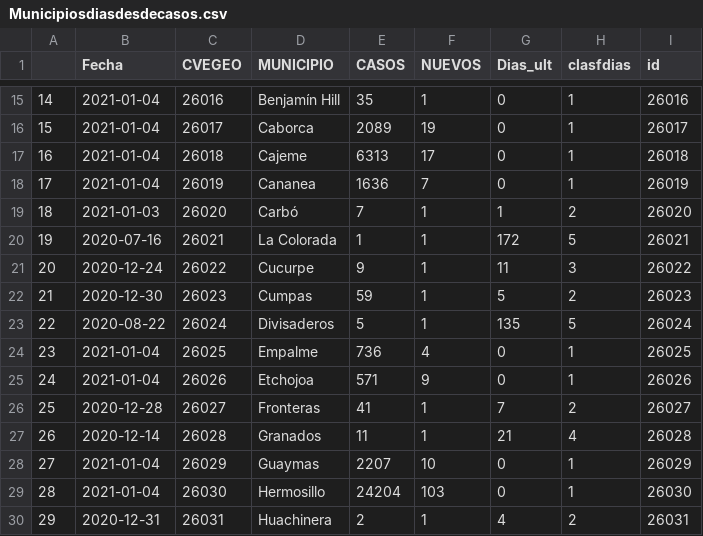
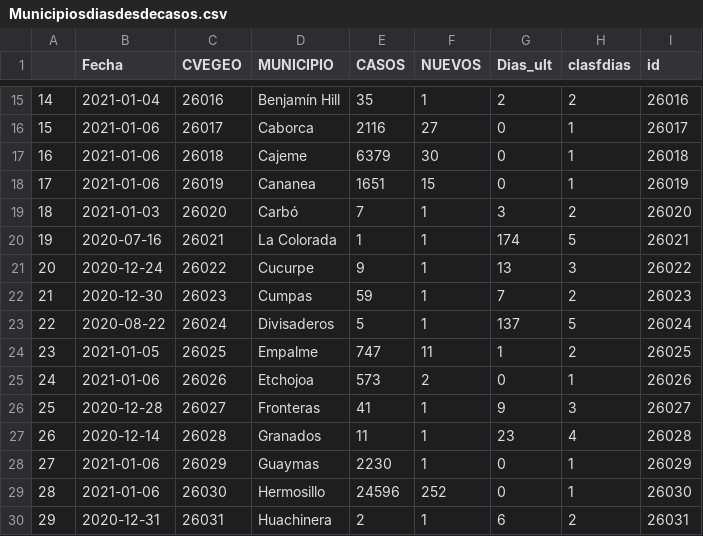
Before and after one commit to dogomoreno/Covid19-Sonora-Municipios, a CSV file: ResultadoCSV/Municipiosdiasdesdecasos.csv, drawn as a sheet; only a part is shown, gaps mark what is left out; the diff covers the shown part only.

```diff
--- a/ResultadoCSV/Municipiosdiasdesdecasos.csv
+++ b/ResultadoCSV/Municipiosdiasdesdecasos.csv
@@ -15,16 +15,16 @@
-"14",2021-01-04,"26016","Benjamín Hill",35,1,0,1,"26016"
-"15",2021-01-04,"26017","Caborca",2089,19,0,1,"26017"
-"16",2021-01-04,"26018","Cajeme",6313,17,0,1,"26018"
-"17",2021-01-04,"26019","Cananea",1636,7,0,1,"26019"
-"18",2021-01-03,"26020","Carbó",7,1,1,2,"26020"
-"19",2020-07-16,"26021","La Colorada",1,1,172,5,"26021"
-"20",2020-12-24,"26022","Cucurpe",9,1,11,3,"26022"
-"21",2020-12-30,"26023","Cumpas",59,1,5,2,"26023"
-"22",2020-08-22,"26024","Divisaderos",5,1,135,5,"26024"
-"23",2021-01-04,"26025","Empalme",736,4,0,1,"26025"
-"24",2021-01-04,"26026","Etchojoa",571,9,0,1,"26026"
-"25",2020-12-28,"26027","Fronteras",41,1,7,2,"26027"
-"26",2020-12-14,"26028","Granados",11,1,21,4,"26028"
-"27",2021-01-04,"26029","Guaymas",2207,10,0,1,"26029"
-"28",2021-01-04,"26030","Hermosillo",24204,103,0,1,"26030"
-"29",2020-12-31,"26031","Huachinera",2,1,4,2,"26031"
+"14",2021-01-04,"26016","Benjamín Hill",35,1,2,2,"26016"
+"15",2021-01-06,"26017","Caborca",2116,27,0,1,"26017"
+"16",2021-01-06,"26018","Cajeme",6379,30,0,1,"26018"
+"17",2021-01-06,"26019","Cananea",1651,15,0,1,"26019"
+"18",2021-01-03,"26020","Carbó",7,1,3,2,"26020"
+"19",2020-07-16,"26021","La Colorada",1,1,174,5,"26021"
+"20",2020-12-24,"26022","Cucurpe",9,1,13,3,"26022"
+"21",2020-12-30,"26023","Cumpas",59,1,7,2,"26023"
+"22",2020-08-22,"26024","Divisaderos",5,1,137,5,"26024"
+"23",2021-01-05,"26025","Empalme",747,11,1,2,"26025"
+"24",2021-01-06,"26026","Etchojoa",573,2,0,1,"26026"
+"25",2020-12-28,"26027","Fronteras",41,1,9,3,"26027"
+"26",2020-12-14,"26028","Granados",11,1,23,4,"26028"
+"27",2021-01-06,"26029","Guaymas",2230,1,0,1,"26029"
+"28",2021-01-06,"26030","Hermosillo",24596,252,0,1,"26030"
+"29",2020-12-31,"26031","Huachinera",2,1,6,2,"26031"
```
Also changed, not shown: 104 edited cells elsewhere in this file, Bases/Casosdiarios.csv, Bases/Decesosdiarios.csv, 16 other files.
